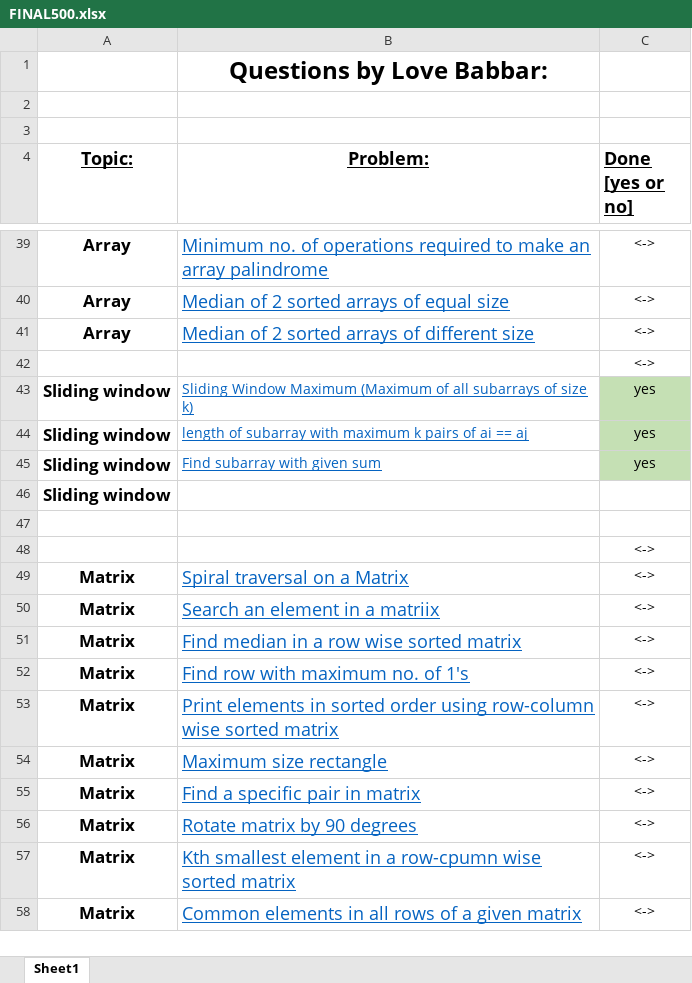
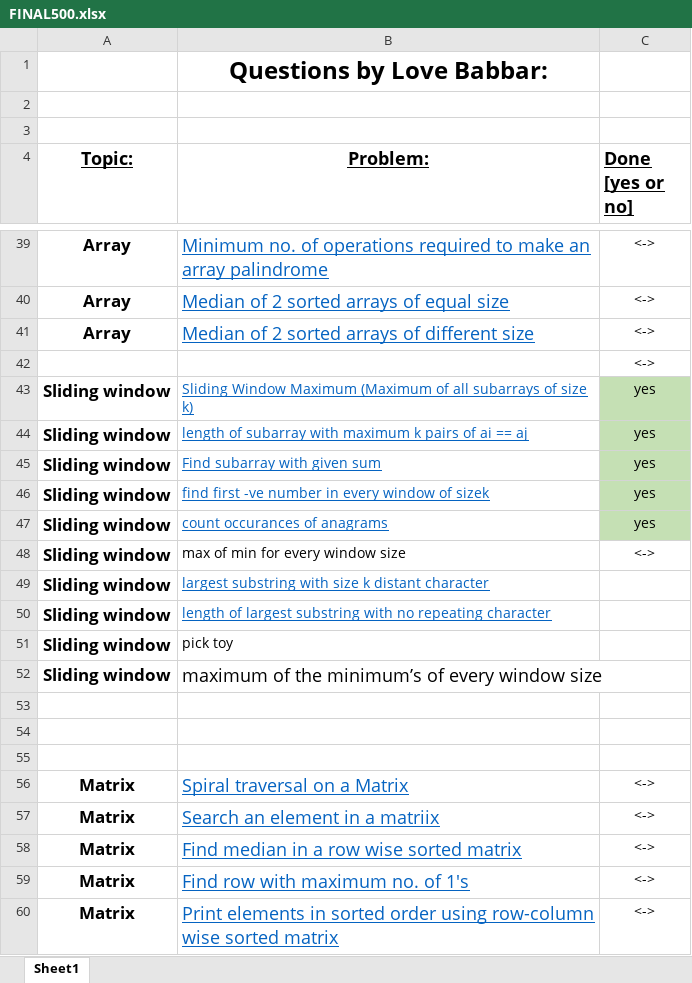
Before and after one commit to Dheeraj-1999/interview-questions-competitve-programming, an Excel workbook: Comp pro qus and sol/FINAL500.xlsx, sheet Sheet1, drawn as a sheet; only a part is shown, gaps mark what is left out; the shorter side is filled out with more unchanged rows; values as stored, in another font and other column widths than the file's, no borders; removed rows and columns are numbered as before the commit, all else as after; the diff names each change by its address in the sheet, - before the commit and + after, or states it on an @@ line.

Commit message:
adding sliding window questions in final500

```diff
--- a/Comp pro qus and sol/FINAL500.xlsx (sheet Sheet1)
+++ b/Comp pro qus and sol/FINAL500.xlsx (sheet Sheet1)
-row 46: Sliding window
+row 46: Sliding window | find first -ve number in every window of sizek | yes
+row 47: Sliding window | count occurances of anagrams | yes
+row 48: Sliding window | max of min for every window size | <->
+row 49: Sliding window | largest substring with size k distant character
+row 50: Sliding window | length of largest substring with no repeating character
+row 51: Sliding window | pick toy
+row 52: Sliding window | maximum of the minimum’s of every window size
-C54 (Done [yes or no]): <->
+C54 (Done [yes or no]): (empty)
+row 55: (empty)
```
